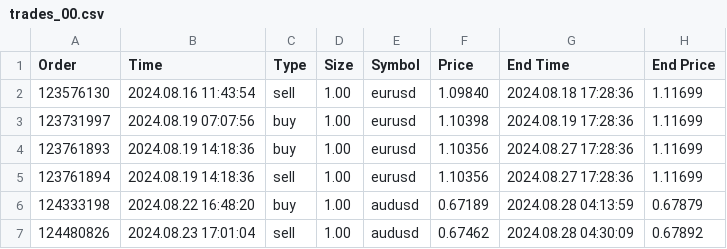
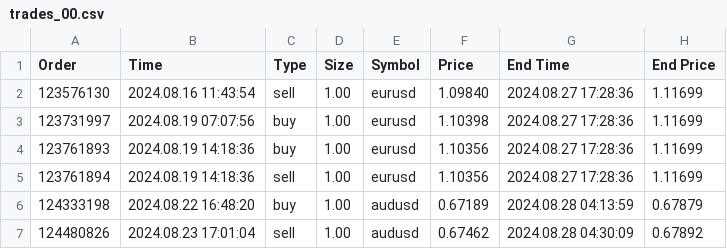
Before and after one commit to uigleki/trade-hist, a CSV file: trades_00.csv, drawn as a sheet; only a part is shown.

Commit message:
Update trades_00.csv

```diff
--- a/trades_00.csv
+++ b/trades_00.csv
@@ -1,4 +1,4 @@
 Order,Time,Type,Size,Symbol,Price,End Time,End Price
-123576130,2024.08.16 11:43:54,sell,1.00,eurusd,1.09840,2024.08.18 17:28:36,1.11699
-123731997,2024.08.19 07:07:56,buy,1.00,eurusd,1.10398,2024.08.19 17:28:36,1.11699
+123576130,2024.08.16 11:43:54,sell,1.00,eurusd,1.09840,2024.08.27 17:28:36,1.11699
+123731997,2024.08.19 07:07:56,buy,1.00,eurusd,1.10398,2024.08.27 17:28:36,1.11699
 123761893,2024.08.19 14:18:36,buy,1.00,eurusd,1.10356,2024.08.27 17:28:36,1.11699
```
